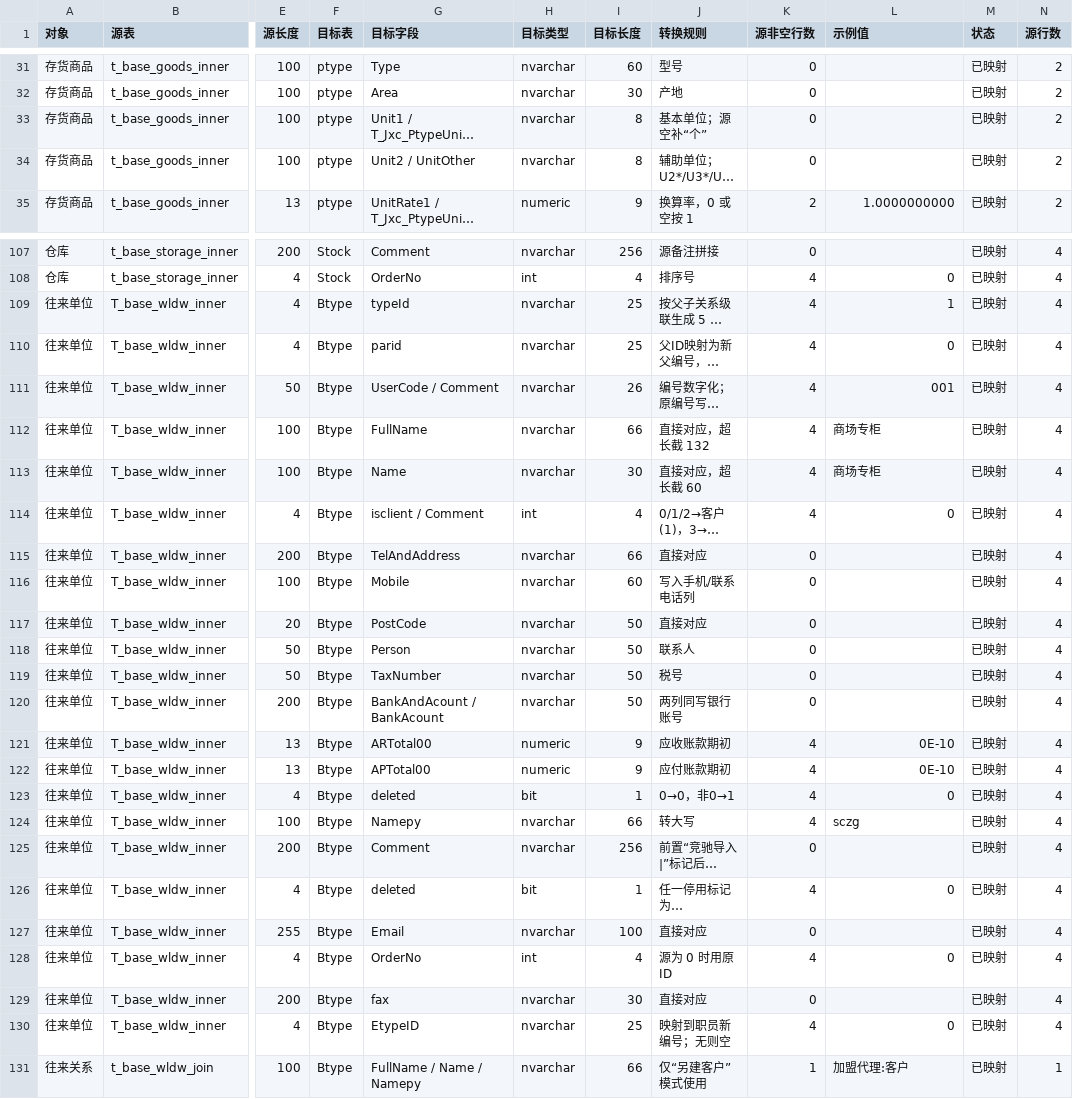
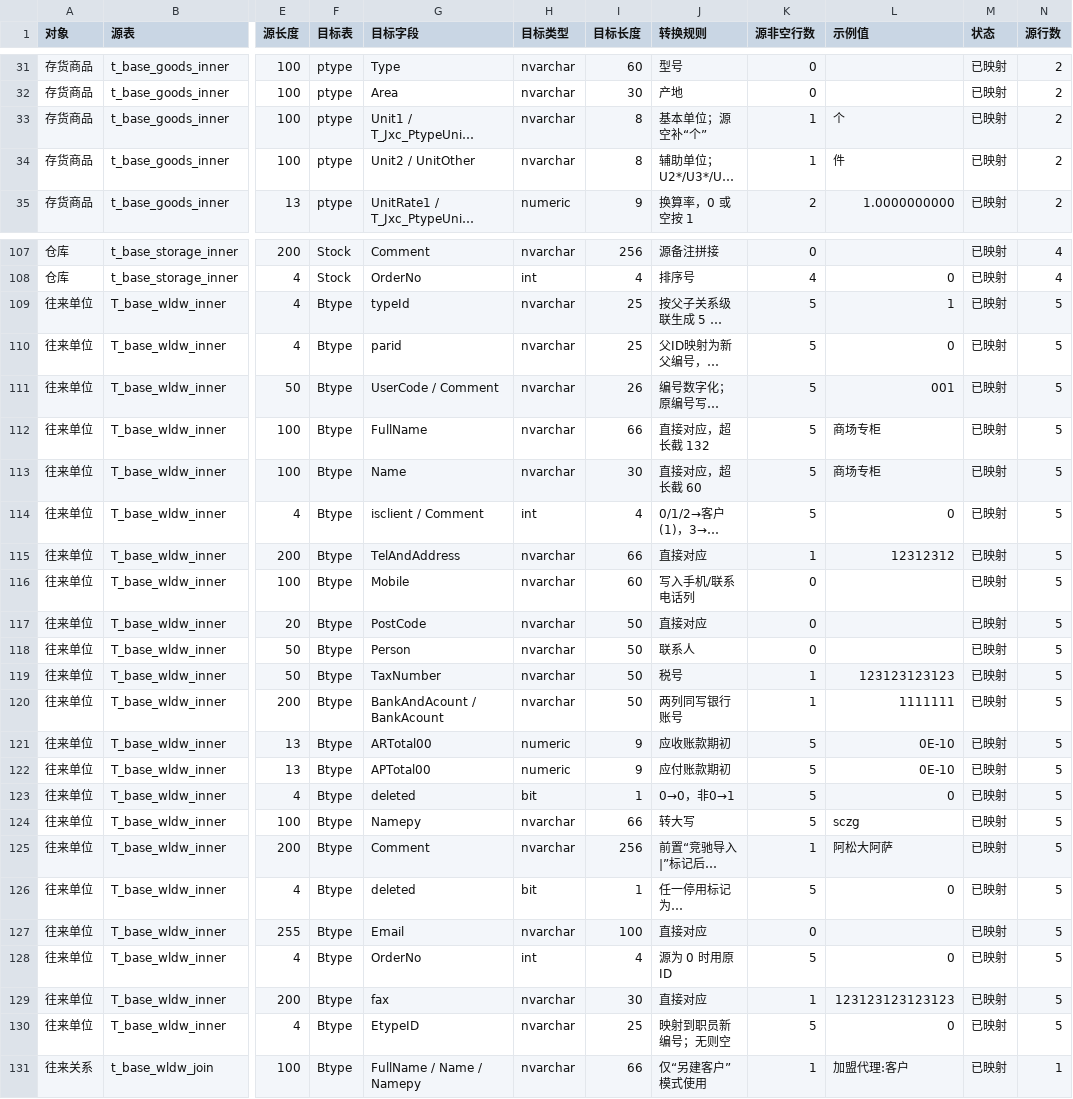
Before and after one commit to DDDNN1234567/kspc-cmsg-transfer, a CSV file: 字典/数据字典_映射字段_V3.0.csv, drawn as a sheet; only a part is shown, gaps mark what is left out; long unchanged cells end in …; the diff covers the shown part only; the diff names each change by its address in the sheet, - before the commit and + after, or states it on an @@ line.

Commit message:
dict: final mapped-field CSV (139 rows)

```diff
--- a/字典/数据字典_映射字段_V3.0.csv
+++ b/字典/数据字典_映射字段_V3.0.csv
-K33:K34 (源非空行数): 0
+K33:K34 (源非空行数): 1
-L33 (示例值): (empty)
+L33 (示例值): 个
-L34 (示例值): (empty)
+L34 (示例值): 件
-K109:K114 (源非空行数): 4
+K109:K114 (源非空行数): 5
-N109:N130 (源行数): 4
+N109:N130 (源行数): 5
-K115 (源非空行数): 0
+K115 (源非空行数): 1
-L115 (示例值): (empty)
+L115 (示例值): 12312312
-K119:K120 (源非空行数): 0
+K119:K120 (源非空行数): 1
-L119 (示例值): (empty)
+L119 (示例值): 123123123123
-L120 (示例值): (empty)
+L120 (示例值): 1111111
-K121:K124 (源非空行数): 4
+K121:K124 (源非空行数): 5
-K125 (源非空行数): 0
+K125 (源非空行数): 1
-L125 (示例值): (empty)
+L125 (示例值): 阿松大阿萨
-K126 (源非空行数): 4
+K126 (源非空行数): 5
-K128 (源非空行数): 4
+K128 (源非空行数): 5
-K129 (源非空行数): 0
+K129 (源非空行数): 1
-L129 (示例值): (empty)
+L129 (示例值): 123123123123123
-K130 (源非空行数): 4
+K130 (源非空行数): 5
```
Also changed, not shown: 78 edited cells elsewhere in this file.
